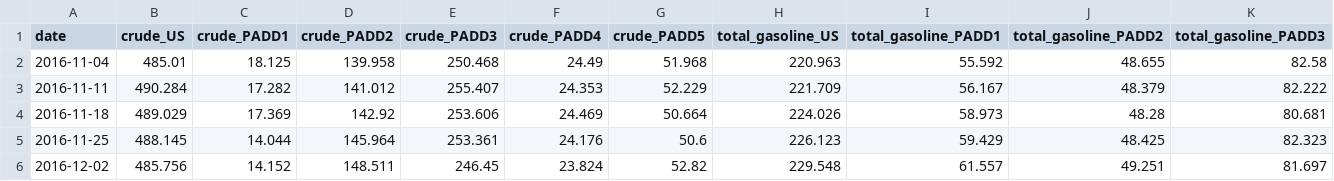
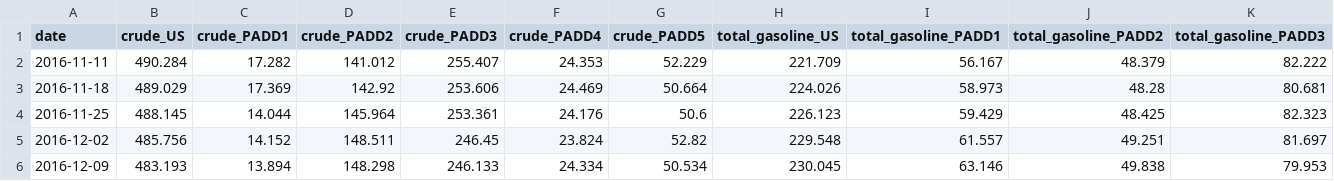
Before and after one commit to ela113arm-arch/macro-data-tracker, a CSV file: data/petroleum_inventories.csv, drawn as a sheet; only a part is shown; the shorter side is filled out with more unchanged rows; rows hold the shown columns only; the diff names each change by its address in the sheet, - before the commit and + after, or states it on an @@ line.

```diff
--- a/data/petroleum_inventories.csv
+++ b/data/petroleum_inventories.csv
-row 2: 2016-11-04 | 485.01 | 18.125 | 139.958 | 250.468 | 24.49 | 51.968 | 220.963 | 55.592 | 48.655 | 82.58
```
Also changed, not shown: data/baltic_dry.csv, data/crack_spreads.csv, 14 other files.
